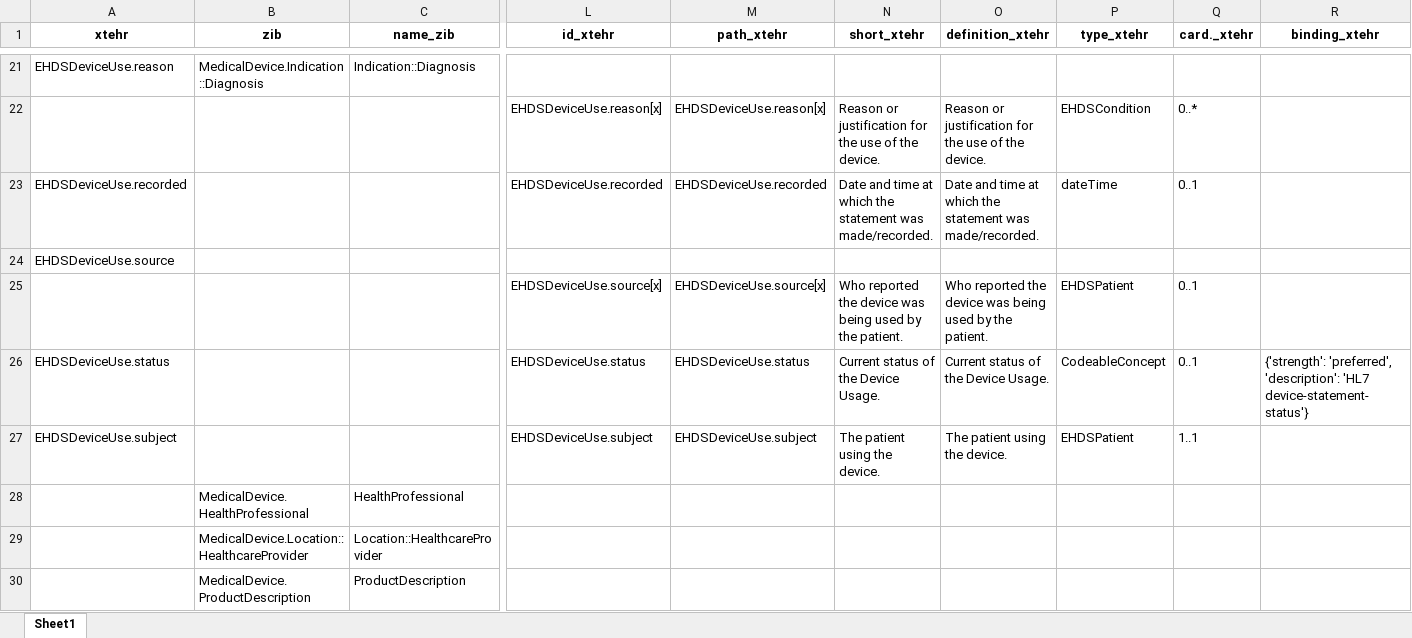
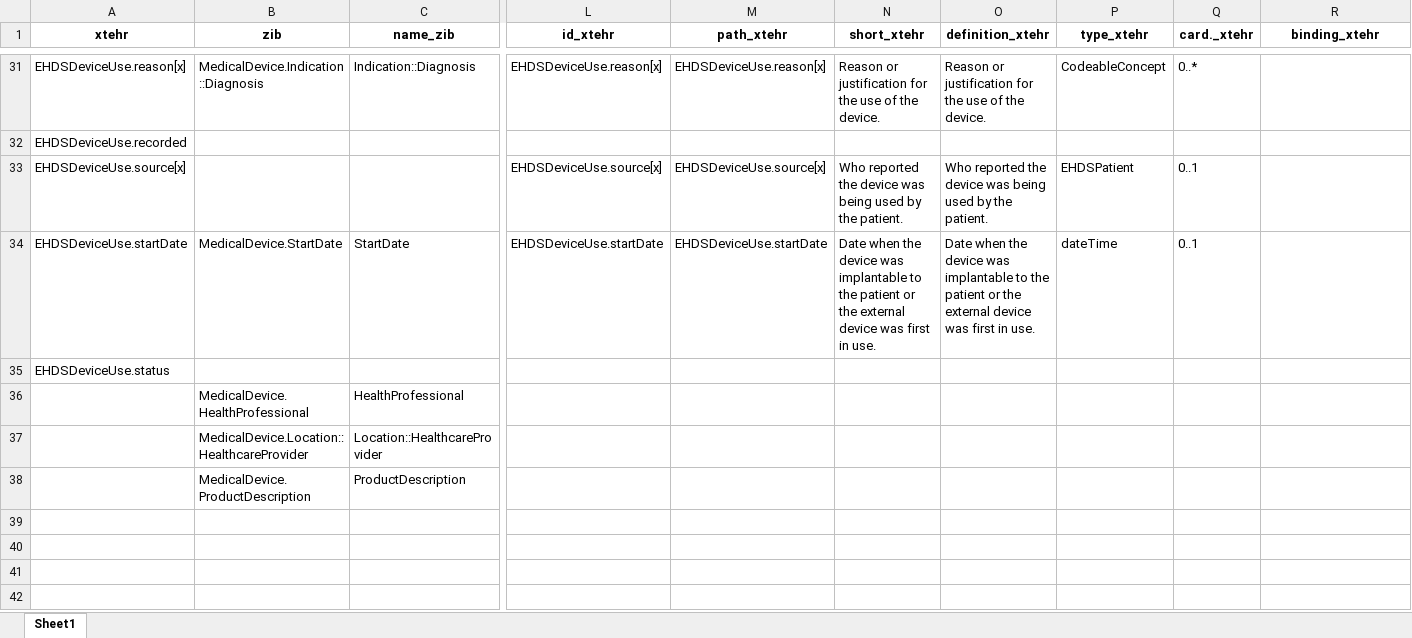
Before and after one commit to Nictiz/eu-nl-compared, an Excel workbook: maps/xtehr2zibs2024/Device-and-DeviceUse-full.xlsx, sheet Sheet1, drawn as a sheet; only a part is shown, gaps mark what is left out; values as stored, in another font and other column widths than the file's, no borders; removed rows and columns are numbered as before the commit, all else as after; rows hold the shown columns only; the diff covers the shown part only; the diff names each change by its address in the sheet, - before the commit and + after, or states it on an @@ line.

```diff
--- a/maps/xtehr2zibs2024/Device-and-DeviceUse-full.xlsx (sheet Sheet1)
+++ b/maps/xtehr2zibs2024/Device-and-DeviceUse-full.xlsx (sheet Sheet1)
-A31 (xtehr): EHDSDeviceUse.reason
+A31 (xtehr): EHDSDeviceUse.reason[x]
-L31 (id_xtehr): (empty)
+L31 (id_xtehr): EHDSDeviceUse.reason[x]
-M31 (path_xtehr): (empty)
+M31 (path_xtehr): EHDSDeviceUse.reason[x]
-N31 (short_xtehr): (empty)
+N31 (short_xtehr): Reason or justification for the use of the device.
-O31 (definition_xtehr): (empty)
+O31 (definition_xtehr): Reason or justification for the use of the device.
-P31 (type_xtehr): (empty)
+P31 (type_xtehr): CodeableConcept
-Q31 (card._xtehr): (empty)
+Q31 (card._xtehr): 0..*
-row 22:  |  |  | EHDSDeviceUse.reason[x] | EHDSDeviceUse.reason[x] | Reason or justification for the use of the device. | Reason or justification for the use of the device. | EHDSCondition | 0..*
-L32 (id_xtehr): EHDSDeviceUse.recorded
+L32 (id_xtehr): (empty)
-M32 (path_xtehr): EHDSDeviceUse.recorded
+M32 (path_xtehr): (empty)
-N32 (short_xtehr): Date and time at which the statement was made/recorded.
+N32 (short_xtehr): (empty)
-O32 (definition_xtehr): Date and time at which the statement was made/recorded.
+O32 (definition_xtehr): (empty)
-P32 (type_xtehr): dateTime
+P32 (type_xtehr): (empty)
-Q32 (card._xtehr): 0..1
+Q32 (card._xtehr): (empty)
-row 24: EHDSDeviceUse.source
-A33 (xtehr): (empty)
+A33 (xtehr): EHDSDeviceUse.source[x]
+row 34: EHDSDeviceUse.startDate | MedicalDevice.StartDate | StartDate | EHDSDeviceUse.startDate | EHDSDeviceUse.startDate | Date when the device was implantable to the patient or the external device was first in use. | Date when the device was implantable to the patient or the external device was first in use. | dateTime | 0..1
-L35 (id_xtehr): EHDSDeviceUse.status
+L35 (id_xtehr): (empty)
-M35 (path_xtehr): EHDSDeviceUse.status
+M35 (path_xtehr): (empty)
-N35 (short_xtehr): Current status of the Device Usage.
+N35 (short_xtehr): (empty)
-O35 (definition_xtehr): Current status of the Device Usage.
+O35 (definition_xtehr): (empty)
-P35 (type_xtehr): CodeableConcept
+P35 (type_xtehr): (empty)
-Q35 (card._xtehr): 0..1
+Q35 (card._xtehr): (empty)
-R35 (binding_xtehr): {'strength': 'preferred', 'description': 'HL7 device-statement-status'}
+R35 (binding_xtehr): (empty)
-row 27: EHDSDeviceUse.subject |  |  | EHDSDeviceUse.subject | EHDSDeviceUse.subject | The patient using the device. | The patient using the device. | EHDSPatient | 1..1
```
Also changed, not shown: 11 added rows, 1 removed row and 27 edited cells elsewhere in this sheet, maps/Device-and-DeviceUse.xlsx, xtehr/mappable/DeviceUse.xlsx, 6 other files.
